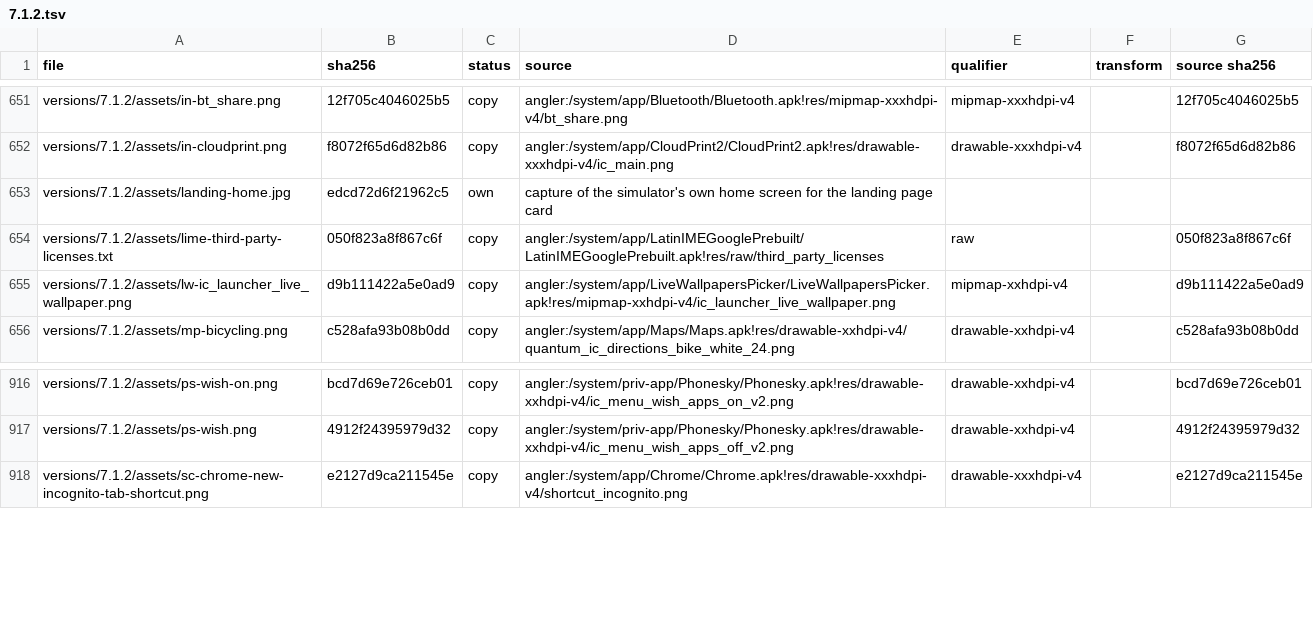
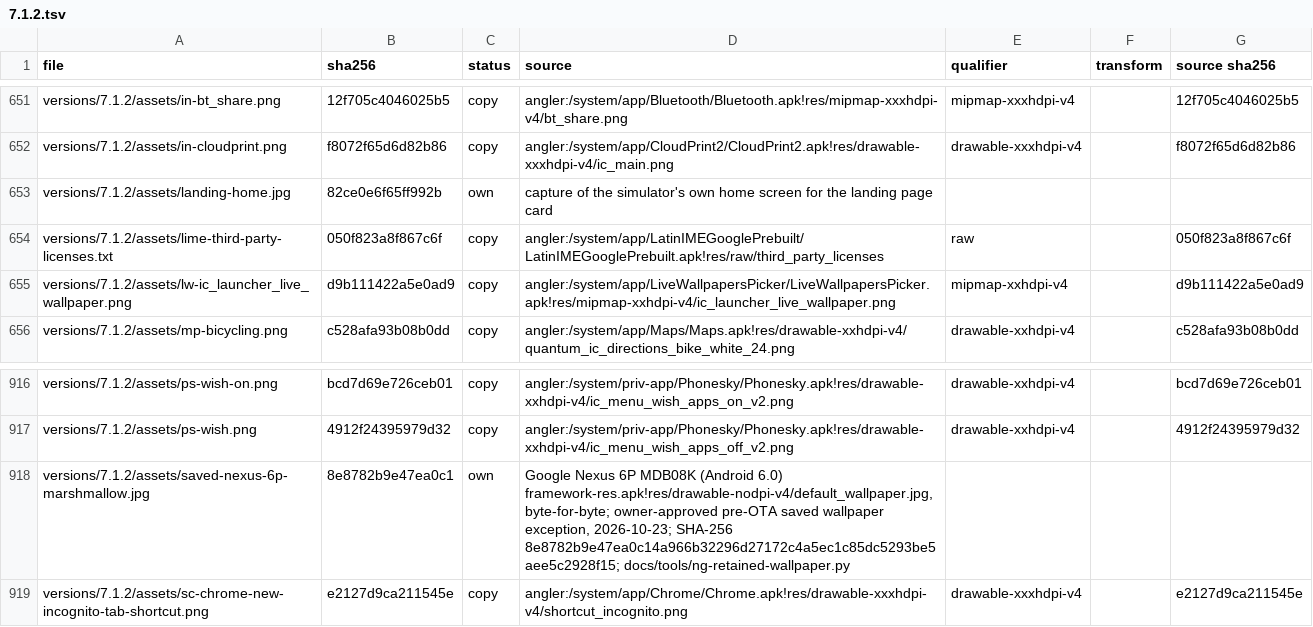
Before and after one commit to szabolevi98/android-time-machine, a TSV file: docs/reports/assets/7.1.2.tsv, drawn as a sheet; only a part is shown, gaps mark what is left out.

Commit message:
Retain the original Nexus 6P wallpaper in the Nougat used-phone demo

```diff
--- a/docs/reports/assets/7.1.2.tsv
+++ b/docs/reports/assets/7.1.2.tsv
@@ -652,3 +652,3 @@ versions/7.1.2/assets/in-bt_share.png	12f705c4046025b5	copy	angler:/system/app/B
 versions/7.1.2/assets/in-cloudprint.png	f8072f65d6d82b86	copy	angler:/system/app/CloudPrint2/CloudPrint2.apk!res/drawable-xxxhdpi-v4/ic_main.png	drawable-xxxhdpi-v4		f8072f65d6d82b86
-versions/7.1.2/assets/landing-home.jpg	edcd72d6f21962c5	own	capture of the simulator's own home screen for the landing page card			
+versions/7.1.2/assets/landing-home.jpg	82ce0e6f65ff992b	own	capture of the simulator's own home screen for the landing page card			
 versions/7.1.2/assets/lime-third-party-licenses.txt	050f823a8f867c6f	copy	angler:/system/app/LatinIMEGooglePrebuilt/LatinIMEGooglePrebuilt.apk!res/raw/third_party_licenses	raw		050f823a8f867c6f
@@ -917,2 +917,3 @@ versions/7.1.2/assets/ps-wish-on.png	bcd7d69e726ceb01	copy	angler:/system/priv-a
 versions/7.1.2/assets/ps-wish.png	4912f24395979d32	copy	angler:/system/priv-app/Phonesky/Phonesky.apk!res/drawable-xxhdpi-v4/ic_menu_wish_apps_off_v2.png	drawable-xxhdpi-v4		4912f24395979d32
+versions/7.1.2/assets/saved-nexus-6p-marshmallow.jpg	8e8782b9e47ea0c1	own	Google Nexus 6P MDB08K (Android 6.0) framework-res.apk!res/drawable-nodpi-v4/default_wallpaper.jpg, byte-for-byte; owner-approved pre-OTA saved wallpaper exception, 2026-10-23; SHA-256 8e8782b9e47ea0c14a966b32296d27172c4a5ec1c85dc5293be5aee5c2928f15; docs/tools/ng-retained-wallpaper.py			
 versions/7.1.2/assets/sc-chrome-new-incognito-tab-shortcut.png	e2127d9ca211545e	copy	angler:/system/app/Chrome/Chrome.apk!res/drawable-xxxhdpi-v4/shortcut_incognito.png	drawable-xxxhdpi-v4		e2127d9ca211545e
```
Also changed, not shown: 17 other files.
